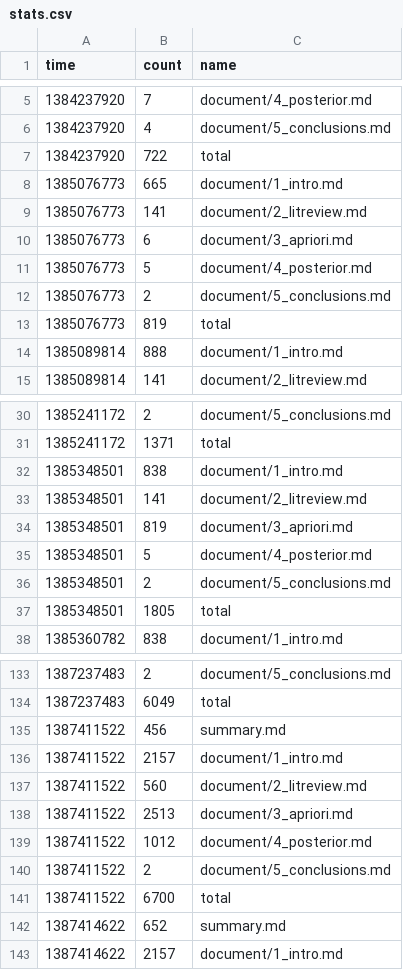
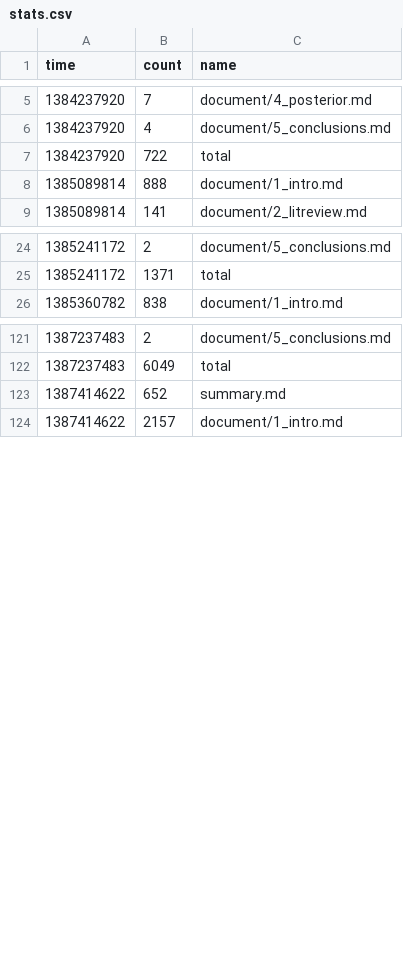
Before and after one commit to organisciak/dissertation, a CSV file: logs/stats.csv, drawn as a sheet; only a part is shown, gaps mark what is left out; the diff covers the shown part only.

```diff
--- a/logs/stats.csv
+++ b/logs/stats.csv
@@ -7,8 +7,2 @@ time	count	name
 1384237920	722	total
-1385076773	665	document/1_intro.md
-1385076773	141	document/2_litreview.md
-1385076773	6	document/3_apriori.md
-1385076773	5	document/4_posterior.md
-1385076773	2	document/5_conclusions.md
-1385076773	819	total
 1385089814	888	document/1_intro.md
@@ -31,8 +25,2 @@ time	count	name
 1385241172	1371	total
-1385348501	838	document/1_intro.md
-1385348501	141	document/2_litreview.md
-1385348501	819	document/3_apriori.md
-1385348501	5	document/4_posterior.md
-1385348501	2	document/5_conclusions.md
-1385348501	1805	total
 1385360782	838	document/1_intro.md
@@ -134,9 +122,2 @@ time	count	name
 1387237483	6049	total
-1387411522	456	summary.md
-1387411522	2157	document/1_intro.md
-1387411522	560	document/2_litreview.md
-1387411522	2513	document/3_apriori.md
-1387411522	1012	document/4_posterior.md
-1387411522	2	document/5_conclusions.md
-1387411522	6700	total
 1387414622	652	summary.md
```
Also changed, not shown: 2 added rows, 2 removed rows and 5 edited cells elsewhere in this file, 2 other files.
